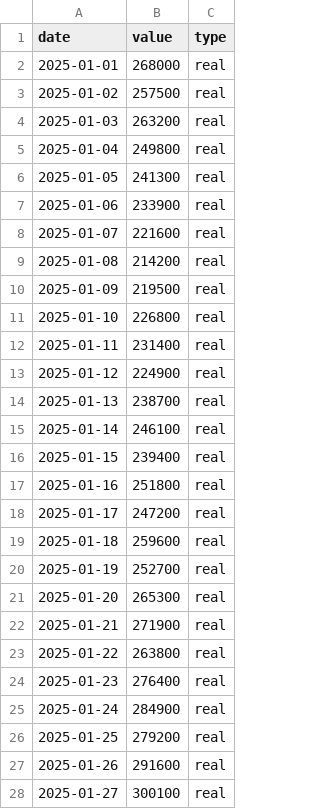
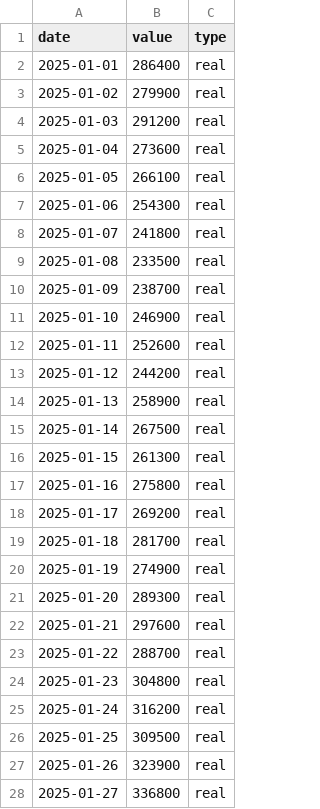
Before and after one commit to ia3research/ia3research.github.io, a CSV file: public/demos/confia/series.csv, drawn as a sheet; only a part is shown; the diff covers the shown part only.

```diff
--- a/public/demos/confia/series.csv
+++ b/public/demos/confia/series.csv
@@ -1,28 +1,28 @@
 date,value,type
-2025-01-01,268000,real
-2025-01-02,257500,real
-2025-01-03,263200,real
-2025-01-04,249800,real
-2025-01-05,241300,real
-2025-01-06,233900,real
-2025-01-07,221600,real
-2025-01-08,214200,real
-2025-01-09,219500,real
-2025-01-10,226800,real
-2025-01-11,231400,real
-2025-01-12,224900,real
-2025-01-13,238700,real
-2025-01-14,246100,real
-2025-01-15,239400,real
-2025-01-16,251800,real
-2025-01-17,247200,real
-2025-01-18,259600,real
-2025-01-19,252700,real
-2025-01-20,265300,real
-2025-01-21,271900,real
-2025-01-22,263800,real
-2025-01-23,276400,real
-2025-01-24,284900,real
-2025-01-25,279200,real
-2025-01-26,291600,real
-2025-01-27,300100,real
+2025-01-01,286400,real
+2025-01-02,279900,real
+2025-01-03,291200,real
+2025-01-04,273600,real
+2025-01-05,266100,real
+2025-01-06,254300,real
+2025-01-07,241800,real
+2025-01-08,233500,real
+2025-01-09,238700,real
+2025-01-10,246900,real
+2025-01-11,252600,real
+2025-01-12,244200,real
+2025-01-13,258900,real
+2025-01-14,267500,real
+2025-01-15,261300,real
+2025-01-16,275800,real
+2025-01-17,269200,real
+2025-01-18,281700,real
+2025-01-19,274900,real
+2025-01-20,289300,real
+2025-01-21,297600,real
+2025-01-22,288700,real
+2025-01-23,304800,real
+2025-01-24,316200,real
+2025-01-25,309500,real
+2025-01-26,323900,real
+2025-01-27,336800,real
```
Also changed, not shown: 30 added rows and 33 edited cells elsewhere in this file, public/demos/confia/kpis.csv, 2 other files.
